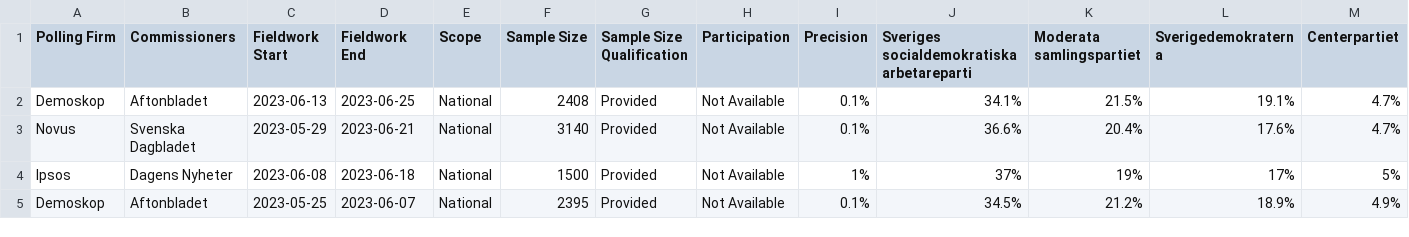
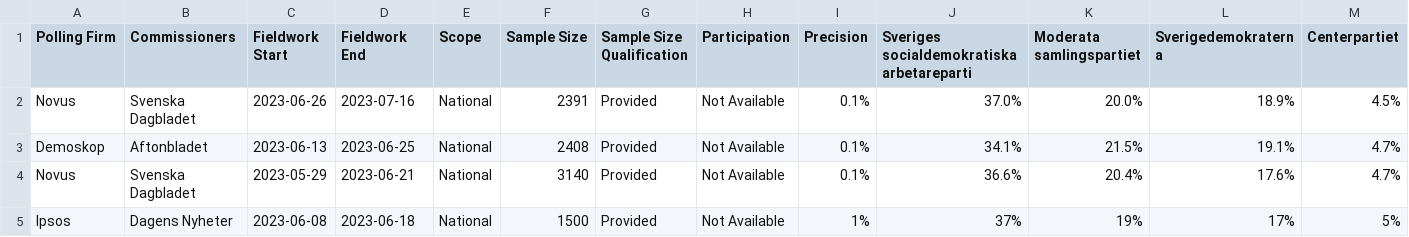
Before and after one commit to michalskop/europeelects, a CSV file: data_original/se.csv, drawn as a sheet; only a part is shown; the shorter side is filled out with more unchanged rows; rows hold the shown columns only; the diff names each change by its address in the sheet, - before the commit and + after, or states it on an @@ line.

```diff
--- a/data_original/se.csv
+++ b/data_original/se.csv
+row 2: Novus | Svenska Dagbladet | 2023-06-26 | 2023-07-16 | National | 2391 | Provided | Not Available | 0.1% | 37.0% | 20.0% | 18.9% | 4.5%
```
Also changed, not shown: data_original/pt.csv, 1 other file.
